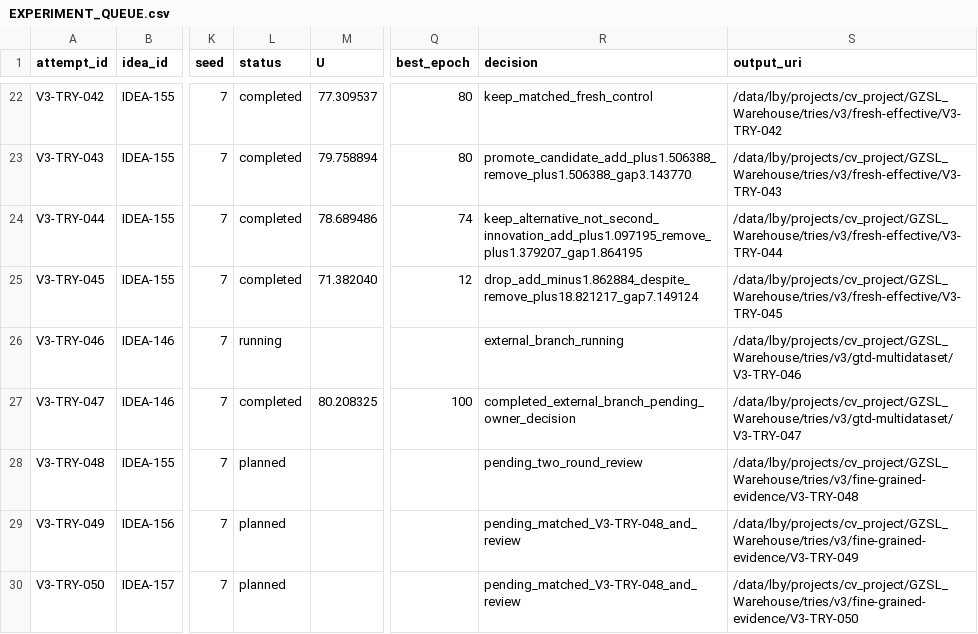
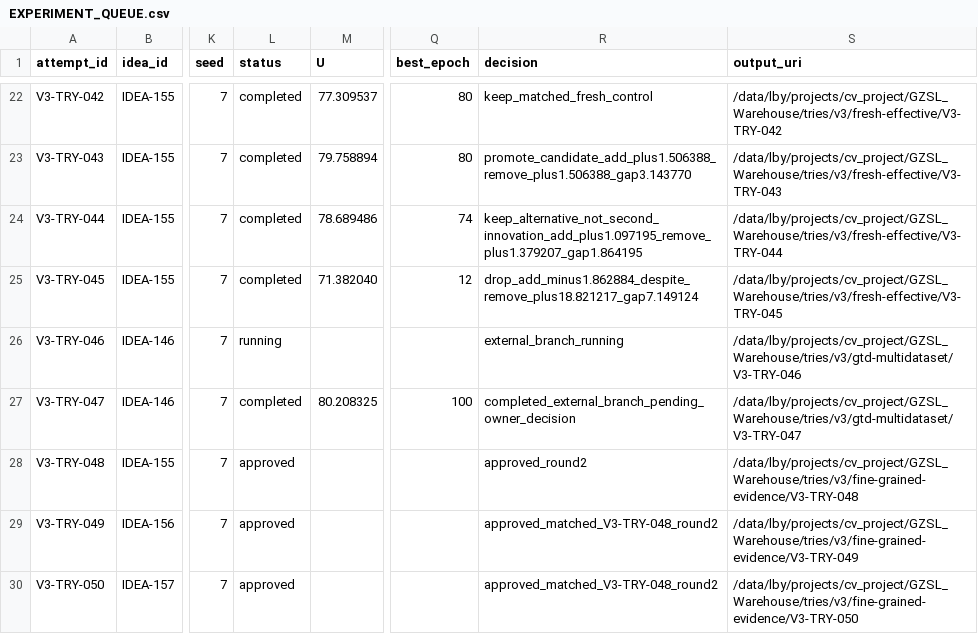
Before and after one commit to GetlotMoney/gzsl-paper, a CSV file: experiments/v3/EXPERIMENT_QUEUE.csv, drawn as a sheet; only a part is shown, gaps mark what is left out; the diff names each change by its address in the sheet, - before the commit and + after, or states it on an @@ line.

Commit message:
experiment(v3): record dual screen round2 approval

```diff
--- a/experiments/v3/EXPERIMENT_QUEUE.csv
+++ b/experiments/v3/EXPERIMENT_QUEUE.csv
-L28:L30 (status): planned
+L28:L30 (status): approved
-R28 (decision): pending_two_round_review
+R28 (decision): approved_round2
-R29:R30 (decision): pending_matched_V3-TRY-048_and_review
+R29:R30 (decision): approved_matched_V3-TRY-048_round2
```
Also changed, not shown: experiments/v3/innovation/INNOVATION-015_lver/PARAMETER_MATRIX.csv, experiments/v3/innovation/INNOVATION-016_pcpc/PARAMETER_MATRIX.csv, 6 other files.
